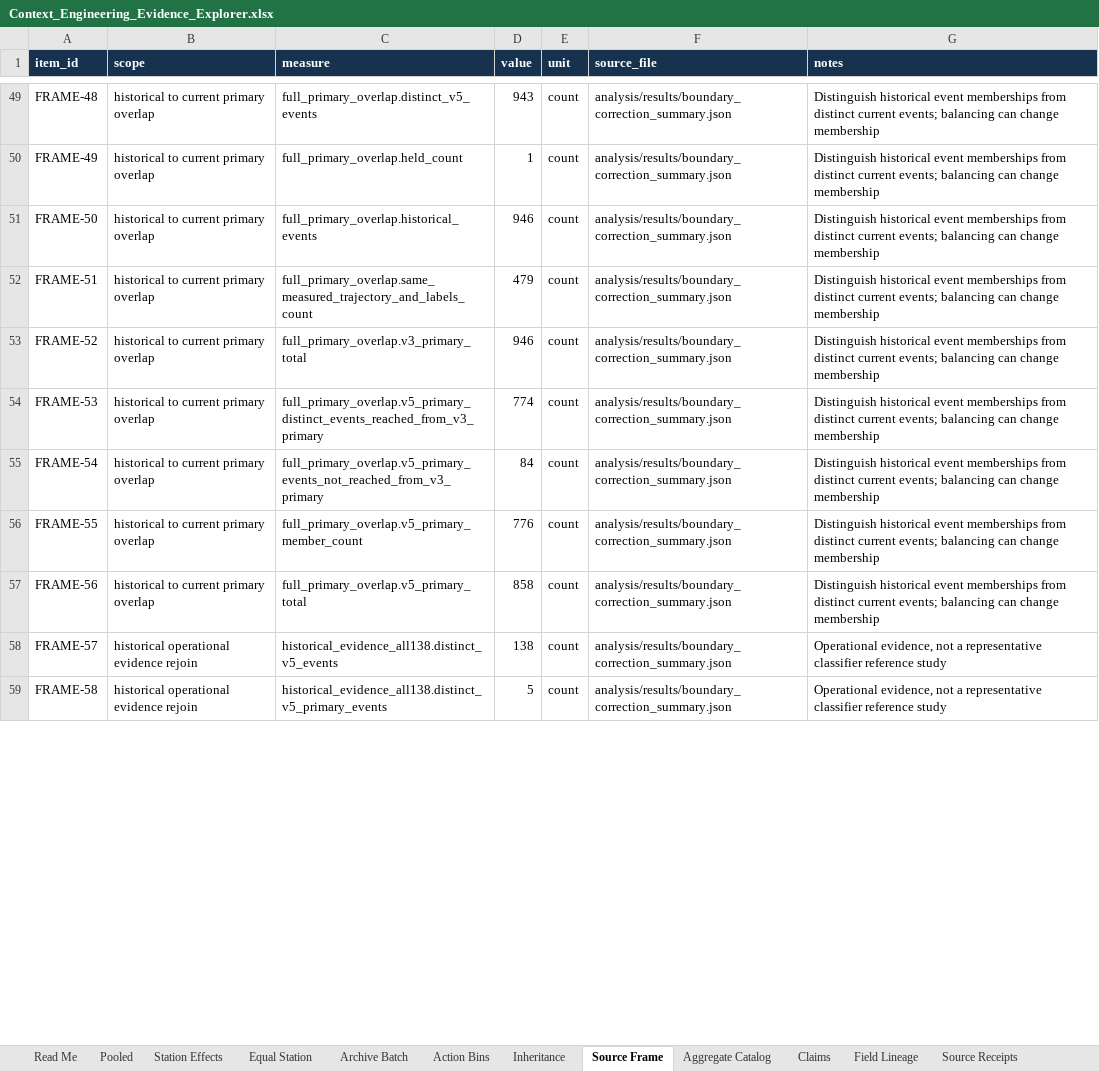
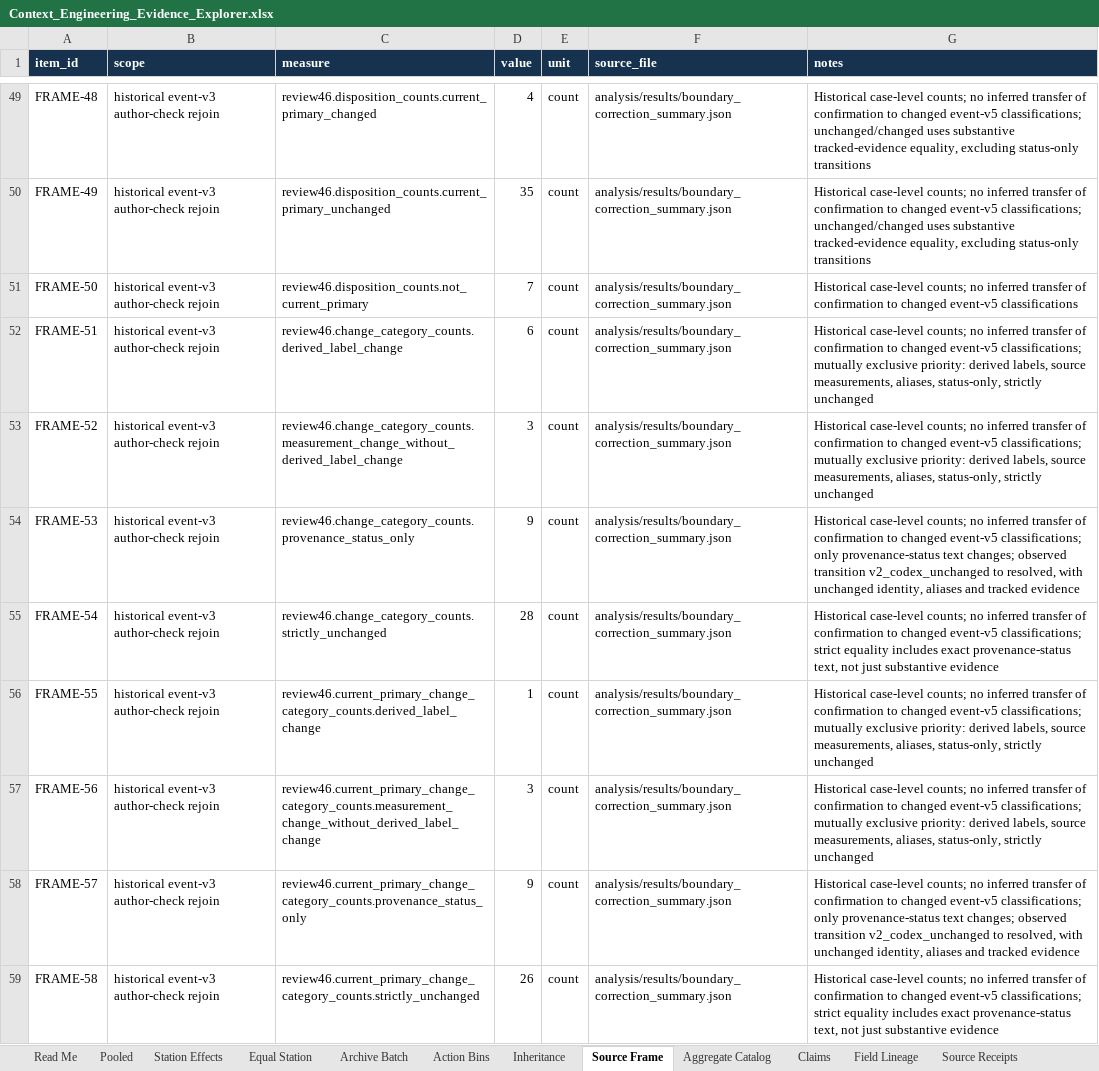
Before and after one commit to calboreanu/Context-Eng-Exp-Report, an Excel workbook: Context_Engineering_Evidence_Explorer.xlsx, sheet Source Frame, drawn as a sheet; only a part is shown, gaps mark what is left out; values as stored, in another font and other column widths than the file's, no borders; table styles not drawn; the diff covers the shown part only; the diff names each change by its address in the sheet, - before the commit and + after, or states it on an @@ line.

Commit message:
Release v2.1.0 aggregate evidence and corrected pilot

```diff
--- a/Context_Engineering_Evidence_Explorer.xlsx (sheet Source Frame)
+++ b/Context_Engineering_Evidence_Explorer.xlsx (sheet Source Frame)
-B49:B57 (scope): historical to current primary overlap
+B49:B57 (scope): historical event-v3 author-check rejoin
-C49 (measure): full_primary_overlap.distinct_v5_events
+C49 (measure): review46.disposition_counts.current_primary_changed
-D49 (value): 943
+D49 (value): 4
-G49:G50 (notes): Distinguish historical event memberships from distinct current events; balancing can change membership
+G49:G50 (notes): Historical case-level counts; no inferred transfer of confirmation to changed event-v5 classifications; unchanged/changed uses substantive tracked-evidence equality, excluding status-only transitions
-C50 (measure): full_primary_overlap.held_count
+C50 (measure): review46.disposition_counts.current_primary_unchanged
-D50 (value): 1
+D50 (value): 35
-C51 (measure): full_primary_overlap.historical_events
+C51 (measure): review46.disposition_counts.not_current_primary
-D51 (value): 946
+D51 (value): 7
-G51 (notes): Distinguish historical event memberships from distinct current events; balancing can change membership
+G51 (notes): Historical case-level counts; no inferred transfer of confirmation to changed event-v5 classifications
-C52 (measure): full_primary_overlap.same_measured_trajectory_and_labels_count
+C52 (measure): review46.change_category_counts.derived_label_change
-D52 (value): 479
+D52 (value): 6
-G52:G53 (notes): Distinguish historical event memberships from distinct current events; balancing can change membership
+G52:G53 (notes): Historical case-level counts; no inferred transfer of confirmation to changed event-v5 classifications; mutually exclusive priority: derived labels, source measurements, aliases, status-only, strictly unchanged
-C53 (measure): full_primary_overlap.v3_primary_total
+C53 (measure): review46.change_category_counts.measurement_change_without_derived_label_change
-D53 (value): 946
+D53 (value): 3
-C54 (measure): full_primary_overlap.v5_primary_distinct_events_reached_from_v3_primary
+C54 (measure): review46.change_category_counts.provenance_status_only
-D54 (value): 774
+D54 (value): 9
-G54 (notes): Distinguish historical event memberships from distinct current events; balancing can change membership
+G54 (notes): Historical case-level counts; no inferred transfer of confirmation to changed event-v5 classifications; only provenance-status text changes; observed transition v2_codex_unchanged to resolved, with unchanged identity, aliases and tracked evidence
-C55 (measure): full_primary_overlap.v5_primary_events_not_reached_from_v3_primary
+C55 (measure): review46.change_category_counts.strictly_unchanged
-D55 (value): 84
+D55 (value): 28
-G55 (notes): Distinguish historical event memberships from distinct current events; balancing can change membership
+G55 (notes): Historical case-level counts; no inferred transfer of confirmation to changed event-v5 classifications; strict equality includes exact provenance-status text, not just substantive evidence
-C56 (measure): full_primary_overlap.v5_primary_member_count
+C56 (measure): review46.current_primary_change_category_counts.derived_label_change
-D56 (value): 776
+D56 (value): 1
-G56:G57 (notes): Distinguish historical event memberships from distinct current events; balancing can change membership
+G56:G57 (notes): Historical case-level counts; no inferred transfer of confirmation to changed event-v5 classifications; mutually exclusive priority: derived labels, source measurements, aliases, status-only, strictly unchanged
-C57 (measure): full_primary_overlap.v5_primary_total
+C57 (measure): review46.current_primary_change_category_counts.measurement_change_without_derived_label_change
-D57 (value): 858
+D57 (value): 3
-B58:B59 (scope): historical operational evidence rejoin
+B58:B59 (scope): historical event-v3 author-check rejoin
-C58 (measure): historical_evidence_all138.distinct_v5_events
+C58 (measure): review46.current_primary_change_category_counts.provenance_status_only
-D58 (value): 138
+D58 (value): 9
-G58 (notes): Operational evidence, not a representative classifier reference study
+G58 (notes): Historical case-level counts; no inferred transfer of confirmation to changed event-v5 classifications; only provenance-status text changes; observed transition v2_codex_unchanged to resolved, with unchanged identity, aliases and tracked evidence
-C59 (measure): historical_evidence_all138.distinct_v5_primary_events
+C59 (measure): review46.current_primary_change_category_counts.strictly_unchanged
-D59 (value): 5
+D59 (value): 26
-G59 (notes): Operational evidence, not a representative classifier reference study
+G59 (notes): Historical case-level counts; no inferred transfer of confirmation to changed event-v5 classifications; strict equality includes exact provenance-status text, not just substantive evidence
```
Also changed, not shown: 37 added rows and 414 edited cells elsewhere in this sheet, sheet Aggregate Catalog, sheet Inheritance, 34 other files.
